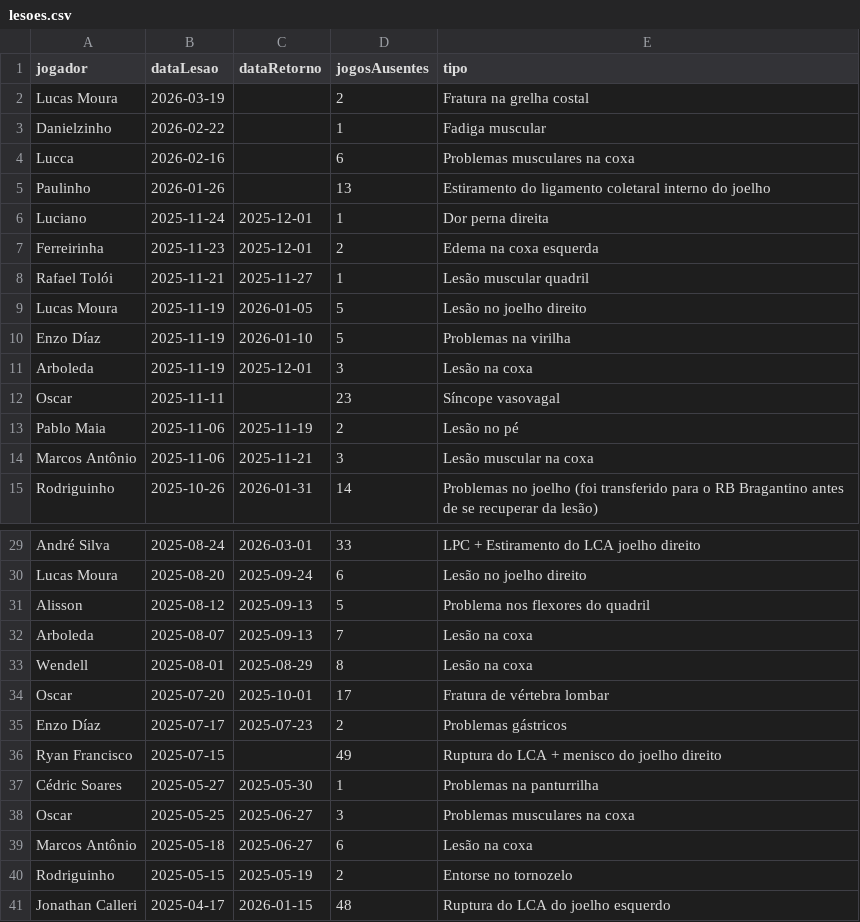
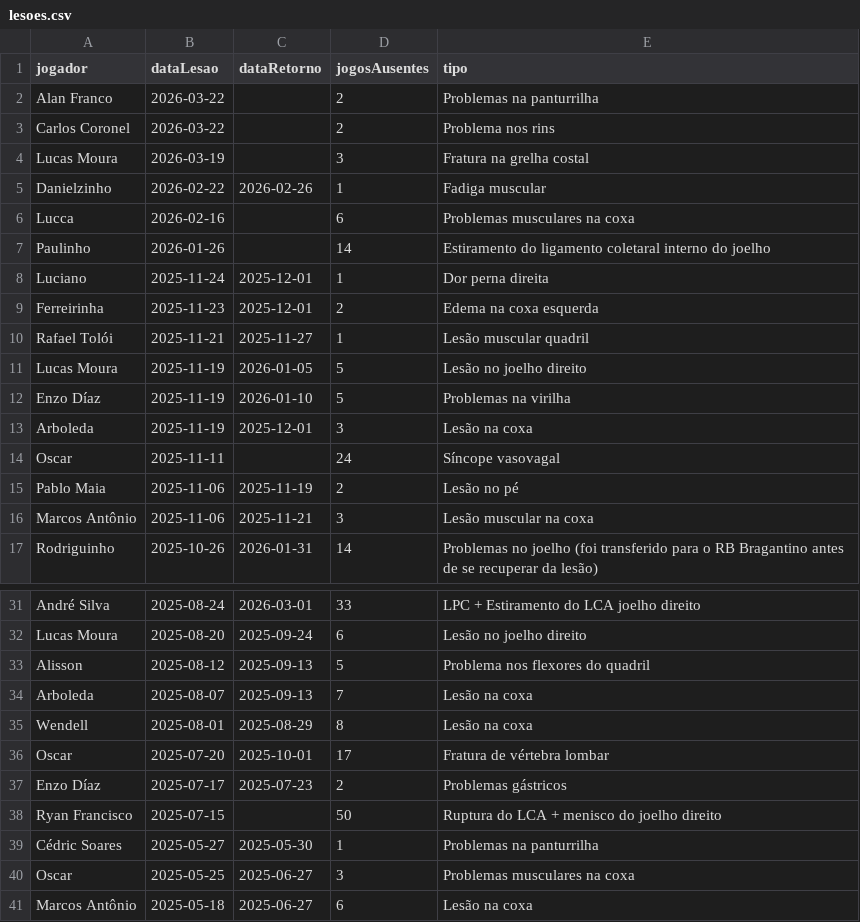
Before and after one commit to nulljao/lesoes_spfc, a CSV file: data/lesoes.csv, drawn as a sheet; only a part is shown, gaps mark what is left out; the shorter side is filled out with more unchanged rows.

Commit message:
atualização de lesões: 2026-04-02

```diff
--- a/data/lesoes.csv
+++ b/data/lesoes.csv
@@ -1,6 +1,8 @@
 jogador,dataLesao,dataRetorno,jogosAusentes,tipo
-Lucas Moura,2026-03-19,,2,Fratura na grelha costal
-Danielzinho,2026-02-22,,1,Fadiga muscular
+Alan Franco,2026-03-22,,2,Problemas na panturrilha
+Carlos Coronel,2026-03-22,,2,Problema nos rins
+Lucas Moura,2026-03-19,,3,Fratura na grelha costal
+Danielzinho,2026-02-22,2026-02-26,1,Fadiga muscular
 Lucca,2026-02-16,,6,Problemas musculares na coxa
-Paulinho,2026-01-26,,13,Estiramento do ligamento coletaral interno do joelho
+Paulinho,2026-01-26,,14,Estiramento do ligamento coletaral interno do joelho
 Luciano,2025-11-24,2025-12-01,1,Dor perna direita
@@ -11,3 +13,3 @@ Enzo Díaz,2025-11-19,2026-01-10,5,Problemas na virilha
 Arboleda,2025-11-19,2025-12-01,3,Lesão na coxa
-Oscar,2025-11-11,,23,Síncope vasovagal
+Oscar,2025-11-11,,24,Síncope vasovagal
 Pablo Maia,2025-11-06,2025-11-19,2,Lesão no pé
@@ -35,3 +37,3 @@ Oscar,2025-07-20,2025-10-01,17,Fratura de vértebra lombar
 Enzo Díaz,2025-07-17,2025-07-23,2,Problemas gástricos
-Ryan Francisco,2025-07-15,,49,Ruptura do LCA + menisco do joelho direito
+Ryan Francisco,2025-07-15,,50,Ruptura do LCA + menisco do joelho direito
 Cédric Soares,2025-05-27,2025-05-30,1,Problemas na panturrilha
```
